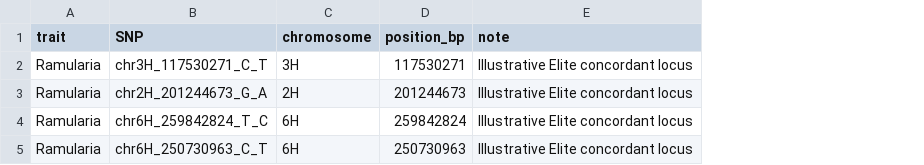
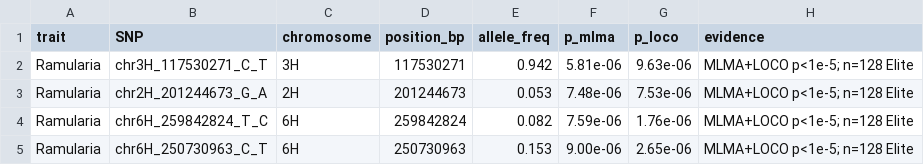
Before and after one commit to Abiodun-Olayinka/Public-data-driven-Simulated-BarleyCOPA-Pipeline, a TSV file: results/examples/ramularia_candidate_loci_example.tsv, drawn as a sheet; removed rows and columns are numbered as before the commit, all else as after; the diff names each change by its address in the sheet, - before the commit and + after, or states it on an @@ line.

Commit message:
Add example tables, figures, results summary, Zenodo helper

```diff
--- a/results/examples/ramularia_candidate_loci_example.tsv
+++ b/results/examples/ramularia_candidate_loci_example.tsv
-column E (note), rows 2-5: all Illustrative Elite concordant locus
+column E (allele_freq), rows 2-5: 0.942 | 0.053 | 0.082 | 0.153
+column F (p_mlma), rows 2-5: 5.81e-06 | 7.48e-06 | 7.59e-06 | 9.00e-06
+column G (p_loco), rows 2-5: 9.63e-06 | 7.53e-06 | 1.76e-06 | 2.65e-06
+column H (evidence), rows 2-5: all MLMA+LOCO p<1e-5; n=128 Elite
```
Also changed, not shown: 14 other files.
